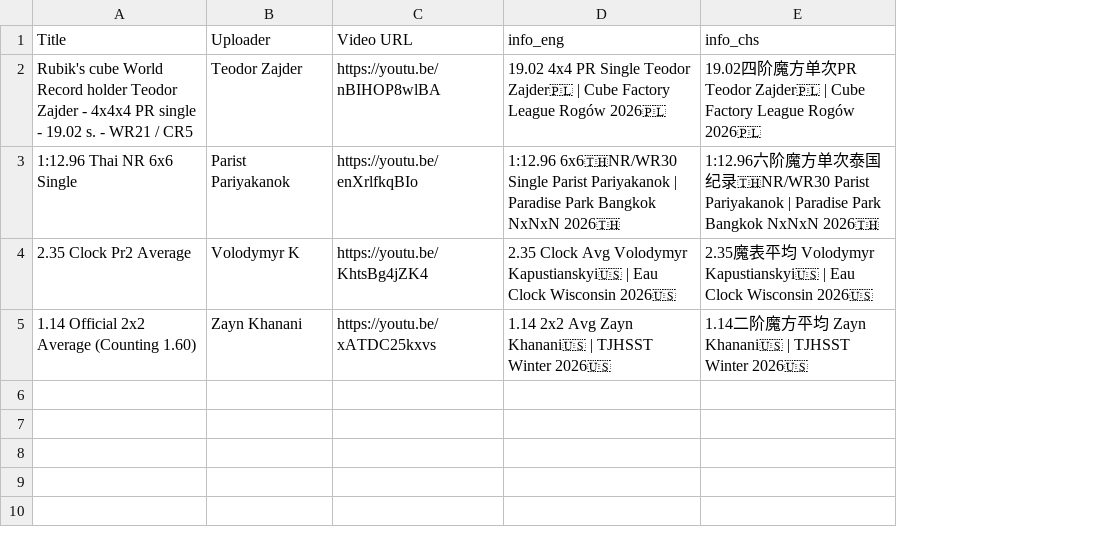
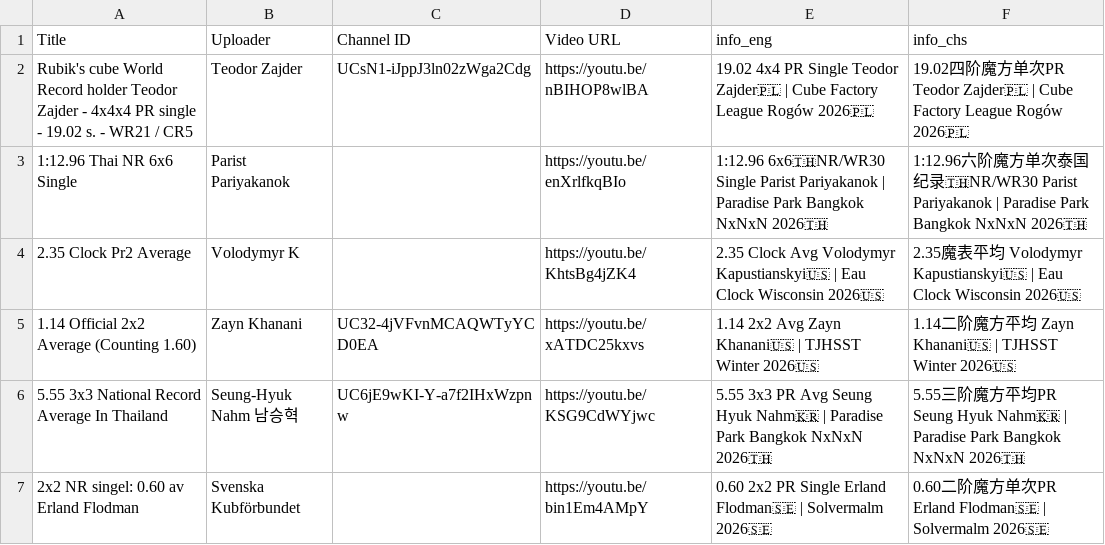
Before and after one commit to RuiminYan/wca-monitor, a CSV file: test_input.csv, drawn as a sheet; the diff names each change by its address in the sheet, - before the commit and + after, or states it on an @@ line.

Commit message:
feat: split_name for CJK names, channel-id in tests, 6/6 pass

```diff
--- a/test_input.csv
+++ b/test_input.csv
+column C (Channel ID), rows 2-5: UCsN1-iJppJ3ln02zWga2Cdg |  |  | UC32-4jVFvnMCAQWTyYCD0EA
+row 6: 5.55 3x3 National Record Average In Thailand | Seung-Hyuk Nahm 남승혁 | UC6jE9wKI-Y-a7f2IHxWzpnw | https://youtu.be/KSG9CdWYjwc | 5.55 3x3 PR Avg Seung Hyuk Nahm🇰🇷 | Paradise Park Bangkok NxNxN 2026🇹🇭 | 5.55三阶魔方平均PR Seung Hyuk Nahm🇰🇷 | Paradise Park Bangkok NxNxN 2026🇹🇭
+row 7: 2x2 NR singel: 0.60 av Erland Flodman | Svenska Kubförbundet |  | https://youtu.be/bin1Em4AMpY | 0.60 2x2 PR Single Erland Flodman🇸🇪 | Solvermalm 2026🇸🇪 | 0.60二阶魔方单次PR Erland Flodman🇸🇪 | Solvermalm 2026🇸🇪
```
Also changed, not shown: 2 other files.
